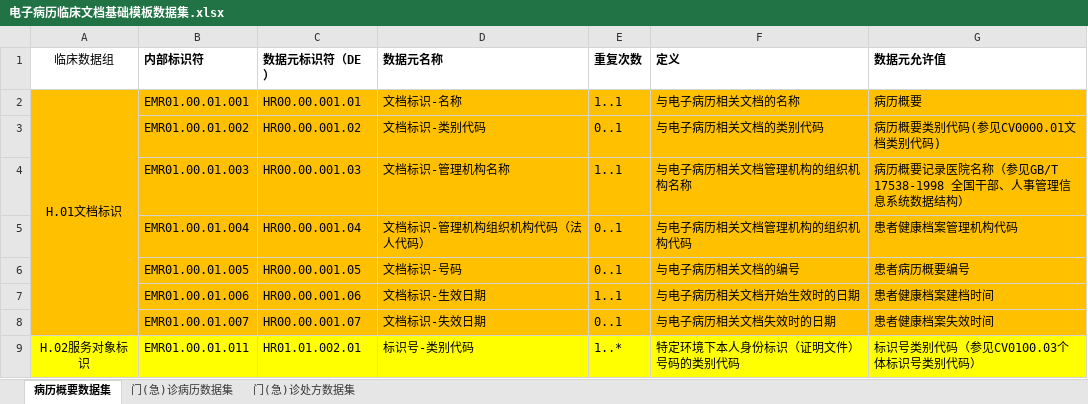
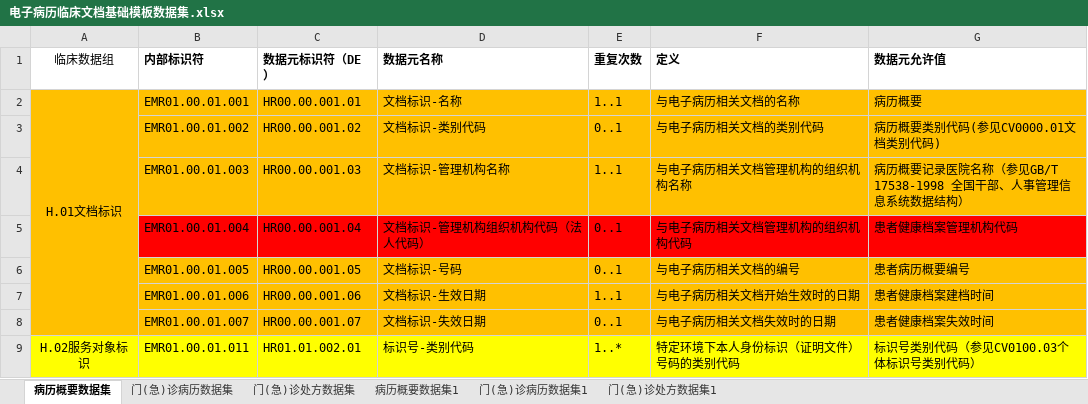
Before and after one commit to YZ1187946903/WitmedProject111, an Excel workbook: witmed-commons/src/main/resources/doc/电子病历临床文档基础模板数据集.xlsx, sheet 病历概要数据集, drawn as a sheet; only a part is shown; values as stored, in another font and other column widths than the file's, no borders; the diff names each change by its address in the sheet, - before the commit and + after, or states it on an @@ line.

```diff
--- a/witmed-commons/src/main/resources/doc/电子病历临床文档基础模板数据集.xlsx (sheet 病历概要数据集)
+++ b/witmed-commons/src/main/resources/doc/电子病历临床文档基础模板数据集.xlsx (sheet 病历概要数据集)
+sheet tab: 病历概要数据集1
+sheet tab: 门(急)诊病历数据集1
+sheet tab: 门(急)诊处方数据集1
-B5:G5 fill: #FFC000
+B5:G5 fill: #FF0000
```
Also changed, not shown: sheet 门(急)诊病历数据集, sheet 门(急)诊处方数据集, 1 other file.
